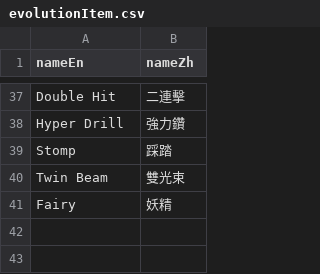
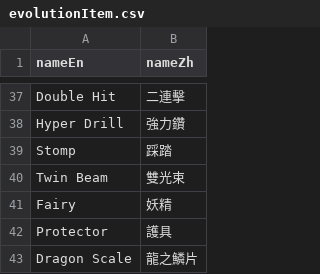
Before and after one commit to HuskyHsu/paldea, a CSV file: scripts/rawdata/mapping/evolutionItem.csv, drawn as a sheet; only a part is shown, gaps mark what is left out.

Commit message:
feat: update evolution item with 3.0

```diff
--- a/scripts/rawdata/mapping/evolutionItem.csv
+++ b/scripts/rawdata/mapping/evolutionItem.csv
@@ -41 +41,3 @@ Twin Beam,雙光束
 Fairy,妖精
+Protector,護具
+Dragon Scale,龍之鱗片
```
Also changed, not shown: 1 other file.
